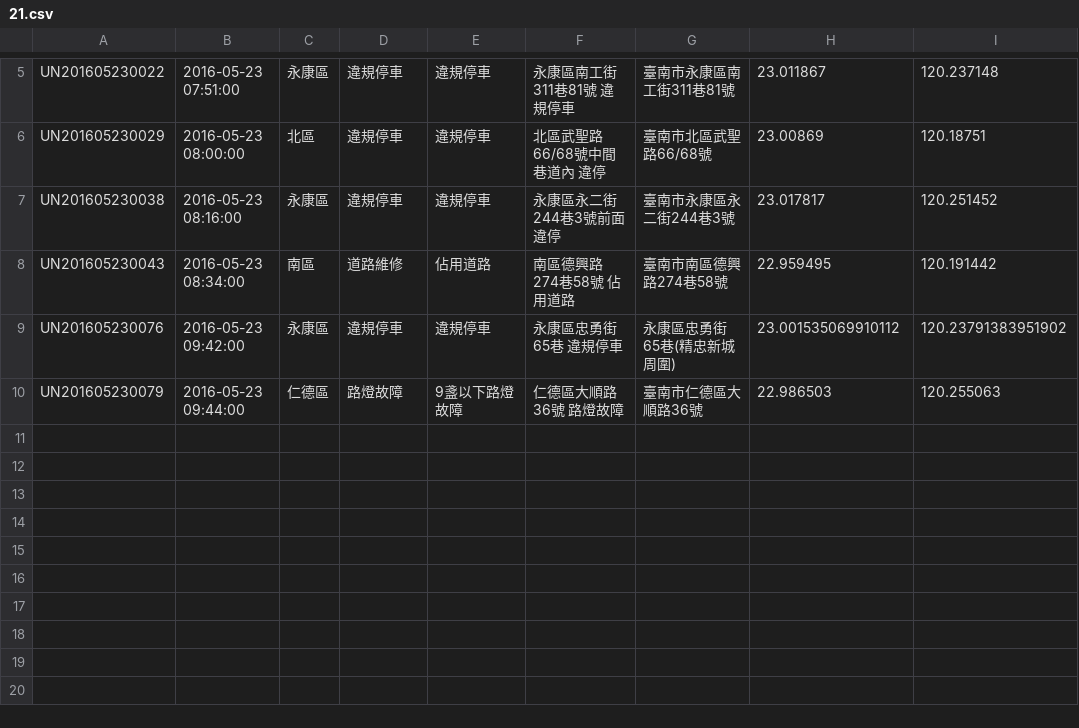
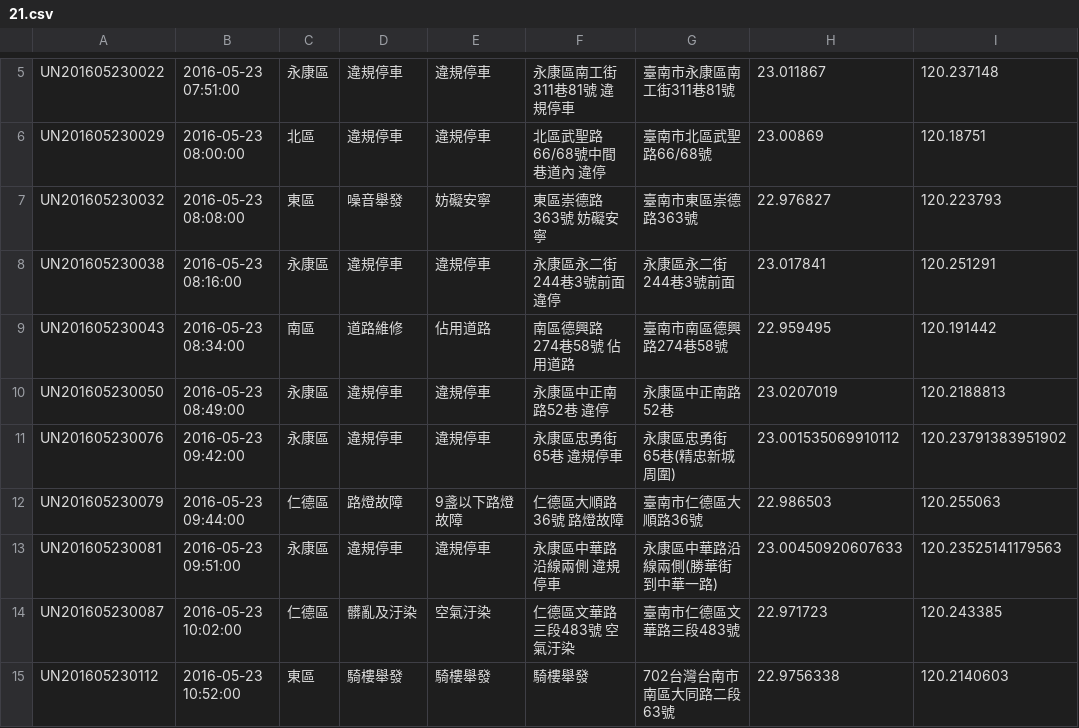
Before and after one commit to kiang/tainan_1999_map, a CSV file: data/2016/21.csv, drawn as a sheet; only a part is shown, gaps mark what is left out.

```diff
--- a/data/2016/21.csv
+++ b/data/2016/21.csv
@@ -6,5 +6,10 @@ UN201605230022,"2016-05-23 07:51:00",永康區,違規停車,違規停車,"永康
 UN201605230029,"2016-05-23 08:00:00",北區,違規停車,違規停車,"北區武聖路66/68號中間巷道內  違停",臺南市北區武聖路66/68號,23.00869,120.18751
-UN201605230038,"2016-05-23 08:16:00",永康區,違規停車,違規停車,"永康區永二街244巷3號前面 違停",臺南市永康區永二街244巷3號,23.017817,120.251452
+UN201605230032,"2016-05-23 08:08:00",東區,噪音舉發,妨礙安寧,"東區崇德路363號 妨礙安寧",臺南市東區崇德路363號,22.976827,120.223793
+UN201605230038,"2016-05-23 08:16:00",永康區,違規停車,違規停車,"永康區永二街244巷3號前面 違停",永康區永二街244巷3號前面,23.017841,120.251291
 UN201605230043,"2016-05-23 08:34:00",南區,道路維修,佔用道路,"南區德興路274巷58號 佔用道路",臺南市南區德興路274巷58號,22.959495,120.191442
+UN201605230050,"2016-05-23 08:49:00",永康區,違規停車,違規停車,"永康區中正南路52巷 違停",永康區中正南路52巷,23.0207019,120.2188813
 UN201605230076,"2016-05-23 09:42:00",永康區,違規停車,違規停車,"永康區忠勇街65巷 違規停車",永康區忠勇街65巷(精忠新城周圍),23.001535069910112,120.23791383951902
 UN201605230079,"2016-05-23 09:44:00",仁德區,路燈故障,9盞以下路燈故障,"仁德區大順路36號 路燈故障",臺南市仁德區大順路36號,22.986503,120.255063
+UN201605230081,"2016-05-23 09:51:00",永康區,違規停車,違規停車,"永康區中華路沿線兩側 違規停車",永康區中華路沿線兩側(勝華街到中華一路),23.00450920607633,120.23525141179563
+UN201605230087,"2016-05-23 10:02:00",仁德區,髒亂及汙染,空氣汙染,"仁德區文華路三段483號 空氣汙染",臺南市仁德區文華路三段483號,22.971723,120.243385
+UN201605230112,"2016-05-23 10:52:00",東區,騎樓舉發,騎樓舉發,騎樓舉發,702台灣台南市南區大同路二段63號,22.9756338,120.2140603
```
Also changed, not shown: 1 other file.
